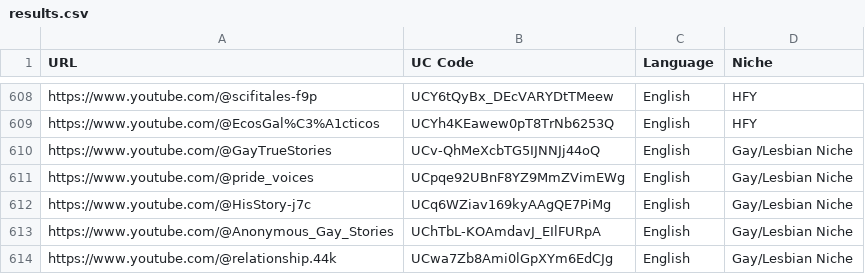
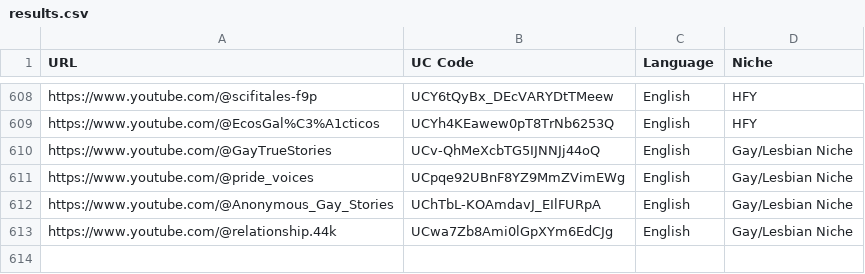
Before and after one commit to elevatetool/data, a CSV file: results.csv, drawn as a sheet; only a part is shown, gaps mark what is left out; the diff names each change by its address in the sheet, - before the commit and + after, or states it on an @@ line.

Commit message:
Update results.csv
Removed koru channel

```diff
--- a/results.csv
+++ b/results.csv
-row 612: https://www.youtube.com/@HisStory-j7c | UCq6WZiav169kyAAgQE7PiMg | English | Gay/Lesbian Niche
```
